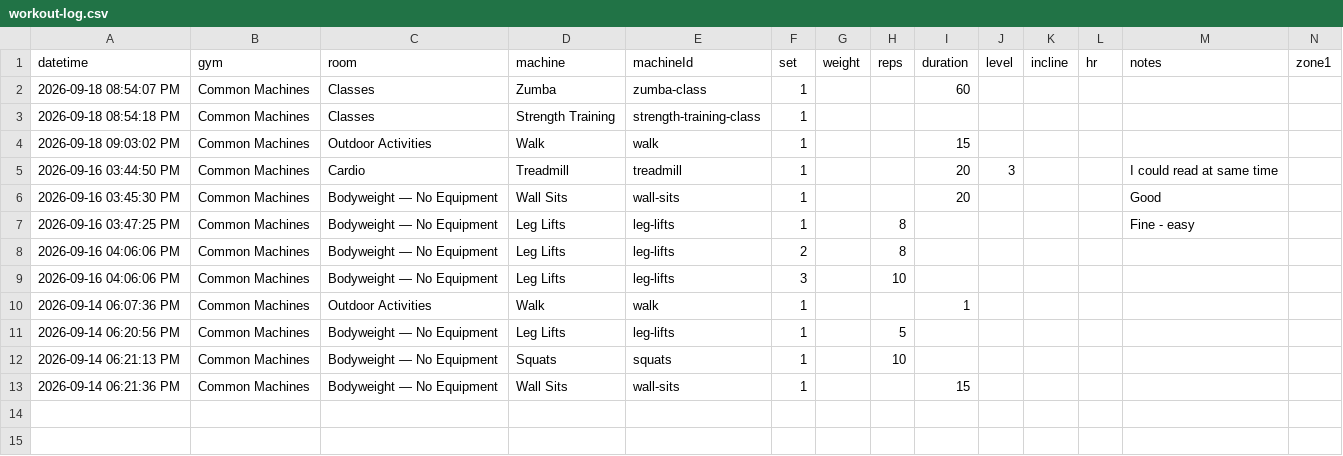
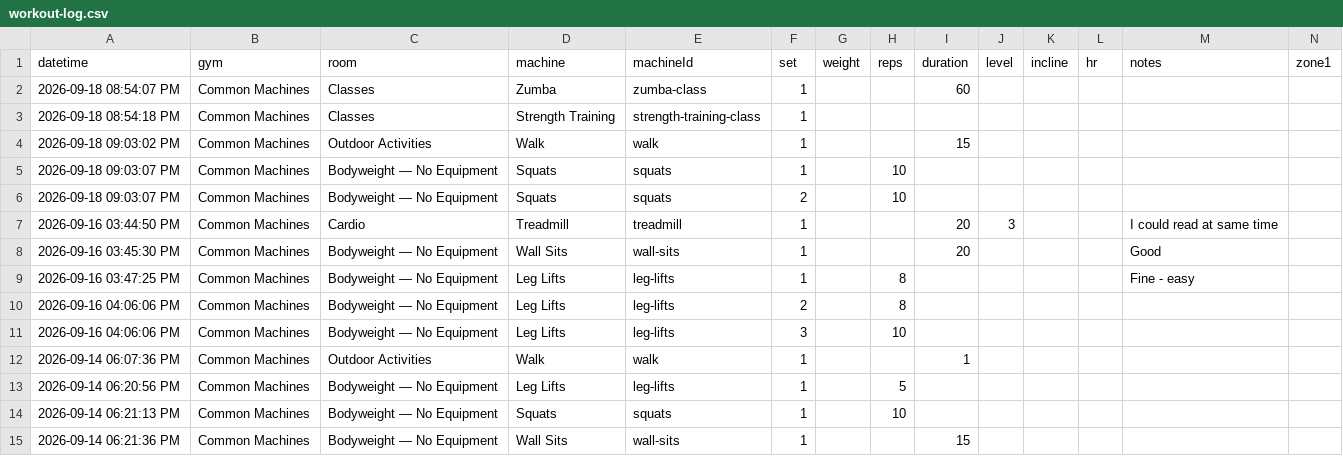
Before and after one commit to lizchro/logtrim, a CSV file: workout-log.csv, drawn as a sheet; only a part is shown; rows hold the shown columns only; the diff names each change by its address in the sheet, - before the commit and + after, or states it on an @@ line.

Commit message:
Update workout log CSV

```diff
--- a/workout-log.csv
+++ b/workout-log.csv
+row 5: 2026-09-18 09:03:07 PM | Common Machines | Bodyweight — No Equipment | Squats | squats | 1 |  | 10
+row 6: 2026-09-18 09:03:07 PM | Common Machines | Bodyweight — No Equipment | Squats | squats | 2 |  | 10
```
